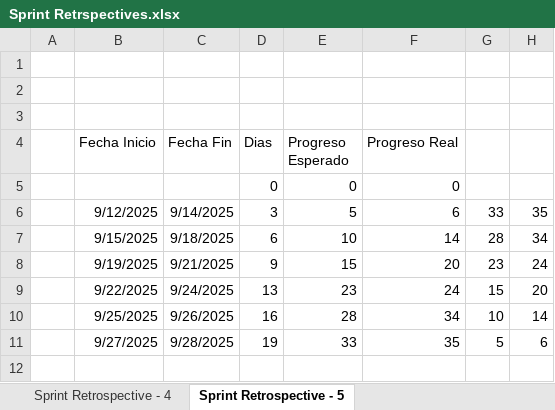
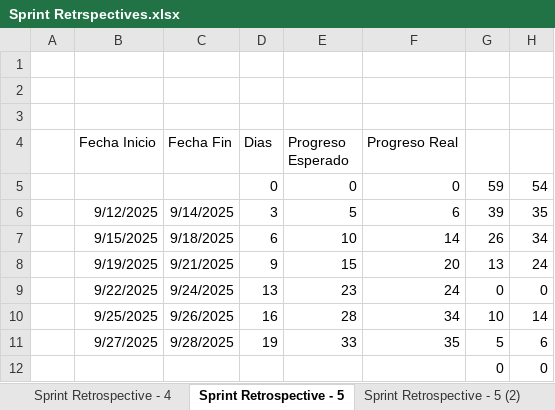
Before and after one commit to LuisFer-01/PaConsentir-Catering, an Excel workbook: docs/Sprint Retrspectives.xlsx, sheet Sprint Retrospective - 5, drawn as a sheet; values as stored, in another font and other column widths than the file's, no borders; charts and pictures not drawn; the diff names each change by its address in the sheet, - before the commit and + after, or states it on an @@ line.

```diff
--- a/docs/Sprint Retrspectives.xlsx (sheet Sprint Retrospective - 5)
+++ b/docs/Sprint Retrspectives.xlsx (sheet Sprint Retrospective - 5)
+sheet tab: Sprint Retrospective - 5 (2)
-G5: (empty)
+G5: 59
-H5: (empty)
+H5: 54
-G6: 33
+G6: 39
-G7: 28
+G7: 26
-G8: 23
+G8: 13
-G9: 15
+G9: 0
-H9: 20
+H9: 0
+row 12:  |  |  |  |  |  | 0 | 0
```
Also changed, not shown: sheet Sprint Retrospective - 2, sheet Sprint Retrospective - 3, sheet Sprint Retrospective - 1, sheet Sprint Retrospective - 4, charts or pictures, docs/mapa.xlsx, 49 other files.
